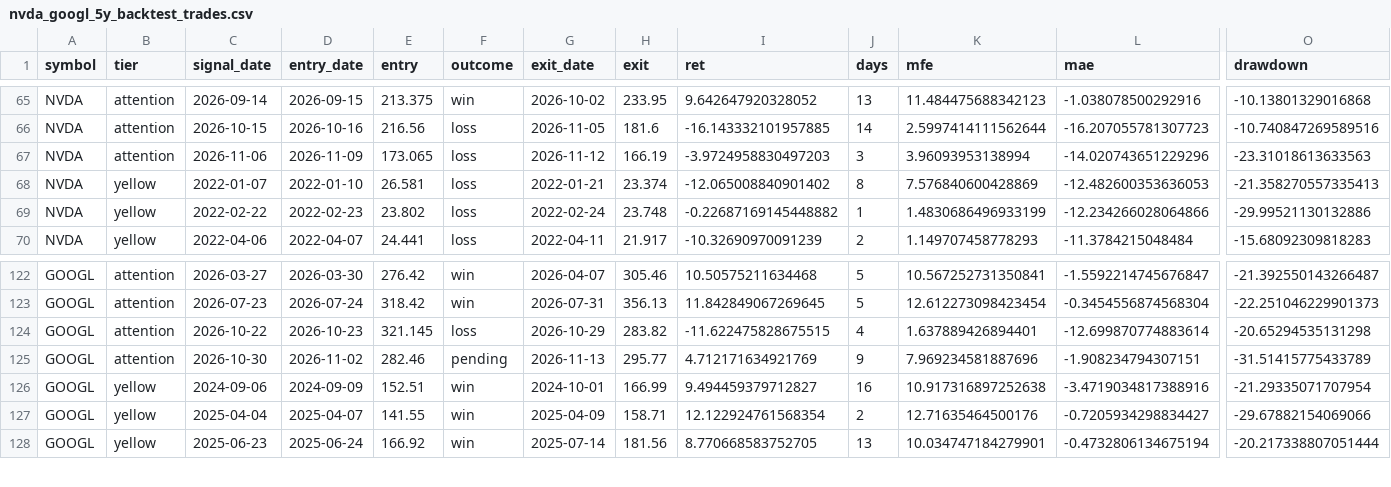
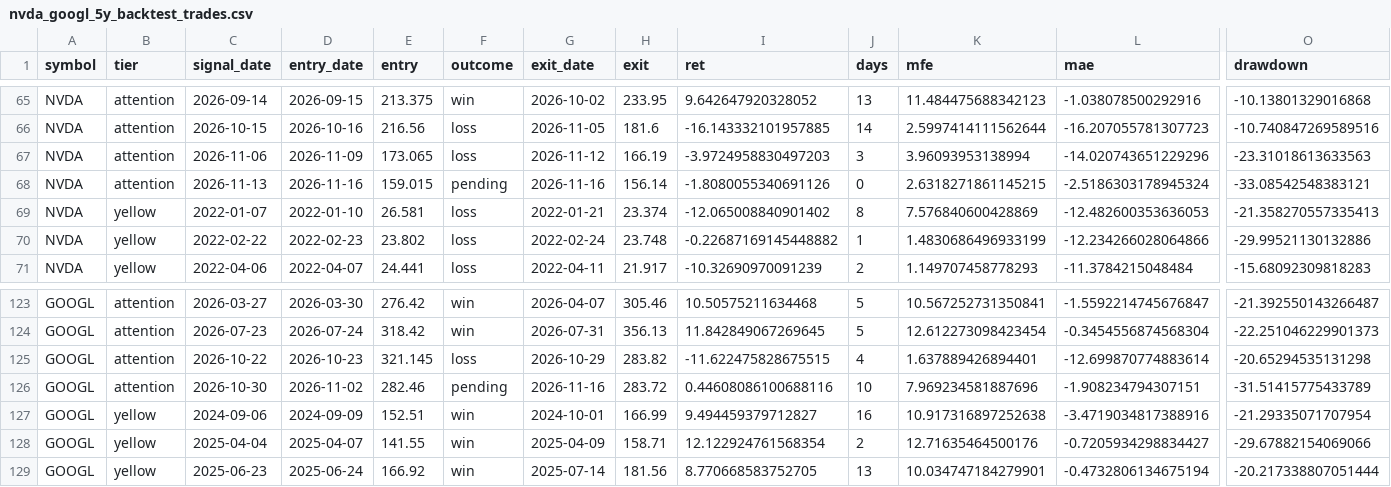
Before and after one commit to ninaweiwei126/finance-news-dashboard, a CSV file: signal-dashboard/docs/nvda_googl_5y_backtest_trades.csv, drawn as a sheet; only a part is shown, gaps mark what is left out; addresses are those after the commit; rows hold the shown columns only; the diff names each change by its address in the sheet, - before the commit and + after, or states it on an @@ line.

```diff
--- a/signal-dashboard/docs/nvda_googl_5y_backtest_trades.csv
+++ b/signal-dashboard/docs/nvda_googl_5y_backtest_trades.csv
+row 68: NVDA | attention | 2026-11-13 | 2026-11-16 | 159.015 | pending | 2026-11-16 | 156.14 | -1.8080055340691126 | 0 | 2.6318271861145215 | -2.5186303178945324 | -33.08542548383121
-G126 (exit_date): 2026-11-13
+G126 (exit_date): 2026-11-16
-H126 (exit): 295.77
+H126 (exit): 283.72
-I126 (ret): 4.712171634921769
+I126 (ret): 0.44608086100688116
-J126 (days): 9
+J126 (days): 10
```
Also changed, not shown: 2 other files.
